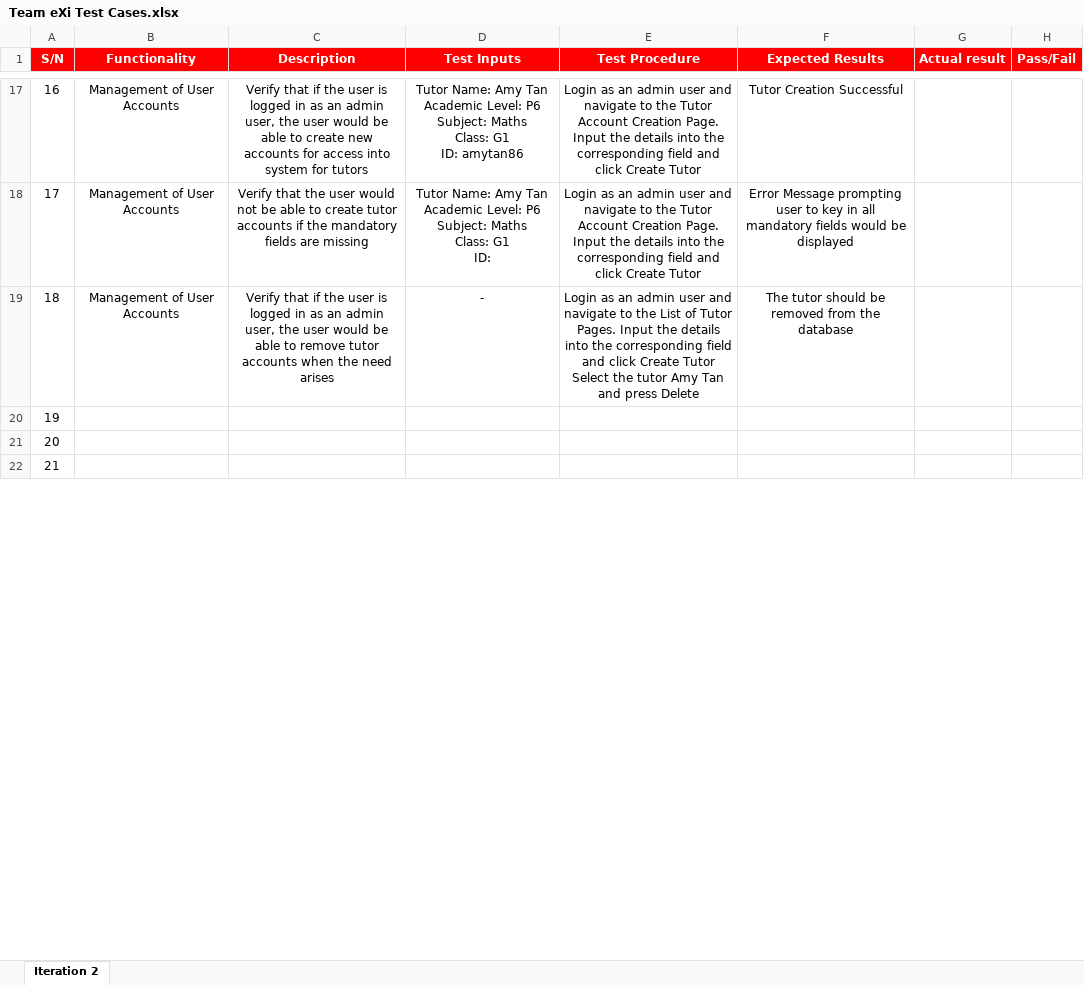
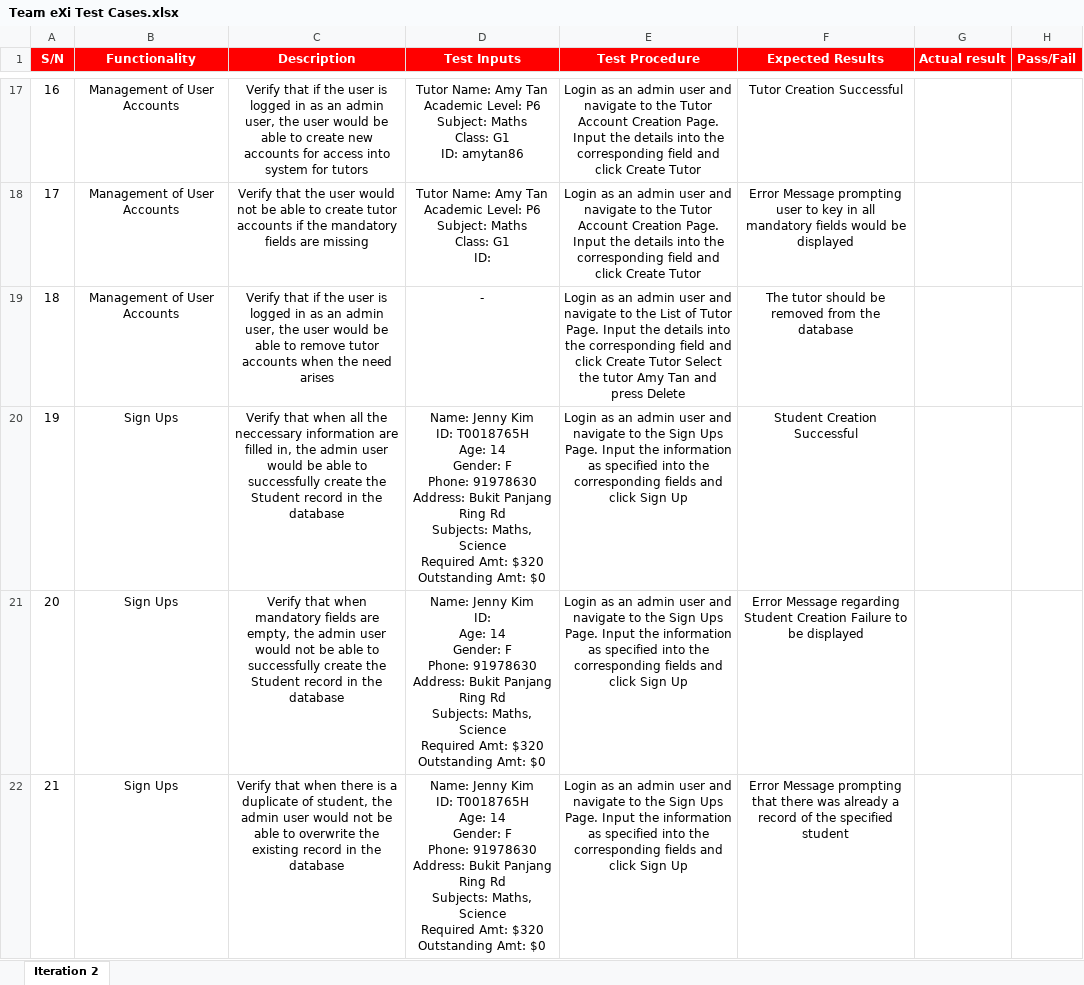
Before and after one commit to TeameXi/Thriving-Stones-Project, an Excel workbook: testing/Team eXi Test Cases.xlsx, sheet Iteration 2, drawn as a sheet; only a part is shown, gaps mark what is left out; values as stored, in another font and other column widths than the file's, no borders; conditional formats not drawn; ↵ is a line break in a cell; the diff covers the shown part only; the diff names each change by its address in the sheet, - before the commit and + after, or states it on an @@ line.

Commit message:
creation of test cases for Student Management

```diff
--- a/testing/Team eXi Test Cases.xlsx (sheet Iteration 2)
+++ b/testing/Team eXi Test Cases.xlsx (sheet Iteration 2)
-E19 (Test Procedure): …of Tutor Pages. Input the…
+E19 (Test Procedure): …of Tutor Page. Input the…
-B20:B22 (Functionality): (empty)
+B20:B22 (Functionality): Sign Ups
-C20 (Description): (empty)
+C20 (Description): Verify that when all the neccessary information are filled in, the admin user would be able to successfully create the Student record in the database
-D20 (Test Inputs): (empty)
+D20 (Test Inputs): Name: Jenny Kim ↵ ID: T0018765H ↵ Age: 14 ↵ Gender: F ↵ Phone: 91978630 ↵ Address: Bukit Panjang Ring Rd ↵ Subjects: Maths, Science ↵ Required Amt: $320 ↵ Outstanding Amt: $0
-E20:E22 (Test Procedure): (empty)
+E20:E22 (Test Procedure): Login as an admin user and navigate to the Sign Ups Page. Input the information as specified into the corresponding fields and click Sign Up
-F20 (Expected Results): (empty)
+F20 (Expected Results): Student Creation Successful
-C21 (Description): (empty)
+C21 (Description): Verify that when mandatory fields are empty, the admin user would not be able to successfully create the Student record in the database
-D21 (Test Inputs): (empty)
+D21 (Test Inputs): Name: Jenny Kim ↵ ID: ↵ Age: 14 ↵ Gender: F ↵ Phone: 91978630 ↵ Address: Bukit Panjang Ring Rd ↵ Subjects: Maths, Science ↵ Required Amt: $320 ↵ Outstanding Amt: $0
-F21 (Expected Results): (empty)
+F21 (Expected Results): Error Message regarding Student Creation Failure to be displayed
-C22 (Description): (empty)
+C22 (Description): Verify that when there is a duplicate of student, the admin user would not be able to overwrite the existing record in the database
-D22 (Test Inputs): (empty)
+D22 (Test Inputs): Name: Jenny Kim ↵ ID: T0018765H ↵ Age: 14 ↵ Gender: F ↵ Phone: 91978630 ↵ Address: Bukit Panjang Ring Rd ↵ Subjects: Maths, Science ↵ Required Amt: $320 ↵ Outstanding Amt: $0
-F22 (Expected Results): (empty)
+F22 (Expected Results): Error Message prompting that there was already a record of the specified student
```
Also changed, not shown: 20 edited cells elsewhere in this sheet.
